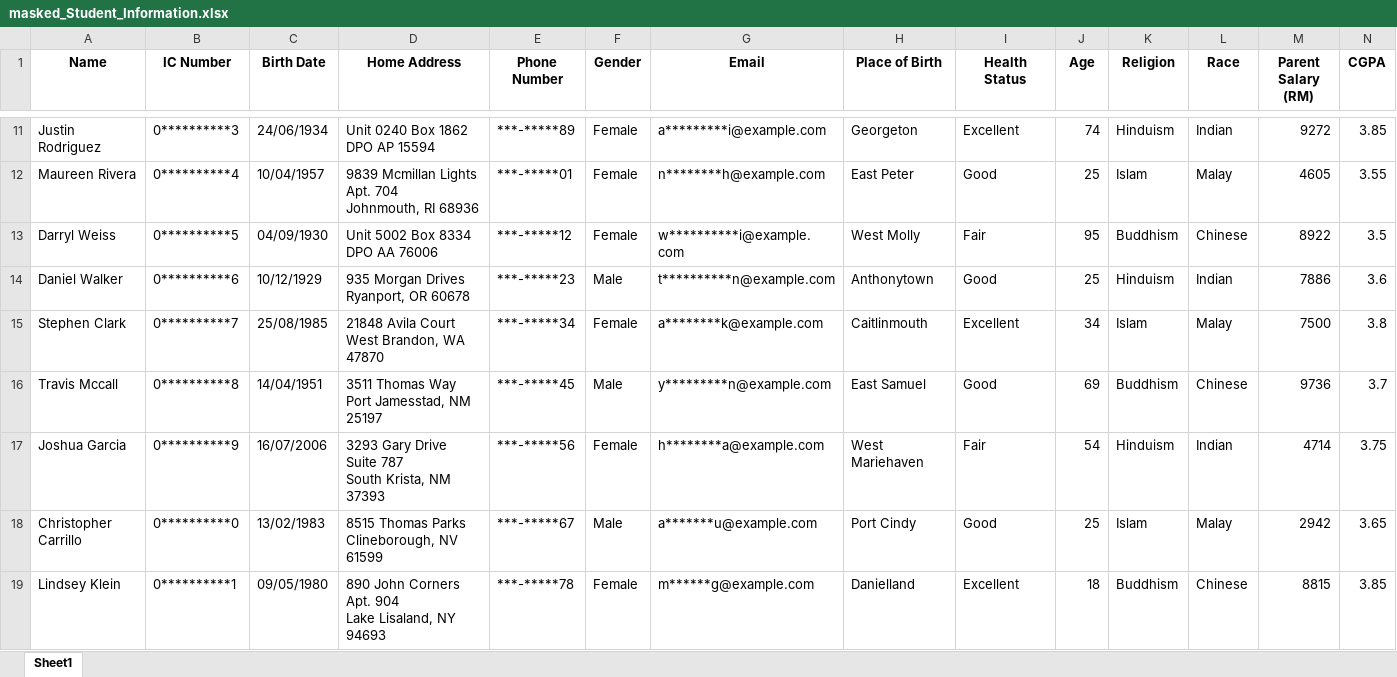
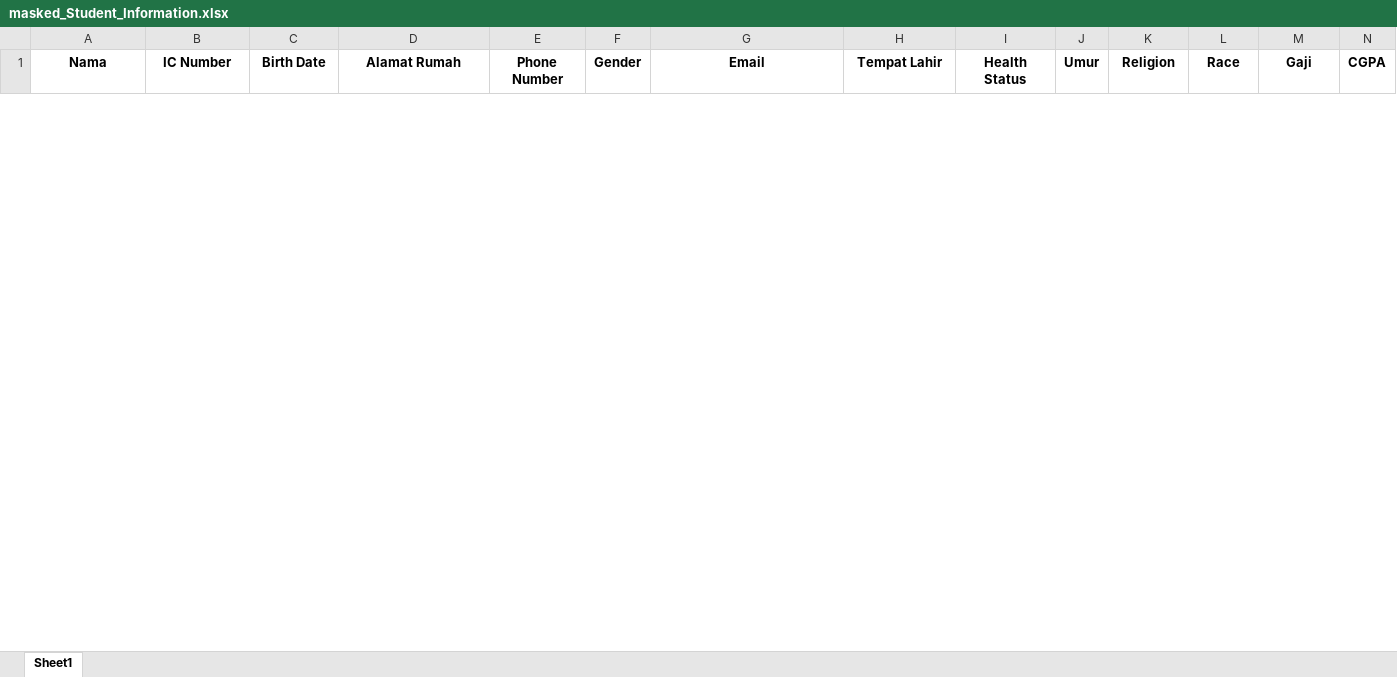
Before and after one commit to ird1natris/Data-Masking, an Excel workbook: backend/uploads/masked/masked_Student_Information.xlsx, sheet Sheet1, drawn as a sheet; only a part is shown, gaps mark what is left out; values as stored, in another font and other column widths than the file's, no borders; removed rows and columns are numbered as before the commit, all else as after; rows hold the shown columns only; ↵ is a line break in a cell; the diff covers the shown part only; the diff names each change by its address in the sheet, - before the commit and + after, or states it on an @@ line.

```diff
--- a/backend/uploads/masked/masked_Student_Information.xlsx (sheet Sheet1)
+++ b/backend/uploads/masked/masked_Student_Information.xlsx (sheet Sheet1)
-A1: Name
+A1: Nama
-D1: Home Address
+D1: Alamat Rumah
-H1: Place of Birth
+H1: Tempat Lahir
-J1: Age
+J1: Umur
-M1: Parent Salary (RM)
+M1: Gaji
-row 11: Justin Rodriguez | 0**********3 | 24/06/1934 | Unit 0240 Box 1862 ↵ DPO AP 15594 | ***-*****89 | Female | a*********i@example.com | Georgeton | Excellent | 74 | Hinduism | Indian | 9272 | 3.85
-row 12: Maureen Rivera | 0**********4 | 10/04/1957 | 9839 Mcmillan Lights Apt. 704 ↵ Johnmouth, RI 68936 | ***-*****01 | Female | n********h@example.com | East Peter | Good | 25 | Islam | Malay | 4605 | 3.55
-row 13: Darryl Weiss | 0**********5 | 04/09/1930 | Unit 5002 Box 8334 ↵ DPO AA 76006 | ***-*****12 | Female | w**********i@example.com | West Molly | Fair | 95 | Buddhism | Chinese | 8922 | 3.5
-row 14: Daniel Walker | 0**********6 | 10/12/1929 | 935 Morgan Drives ↵ Ryanport, OR 60678 | ***-*****23 | Male | t**********n@example.com | Anthonytown | Good | 25 | Hinduism | Indian | 7886 | 3.6
-row 15: Stephen Clark | 0**********7 | 25/08/1985 | 21848 Avila Court ↵ West Brandon, WA 47870 | ***-*****34 | Female | a********k@example.com | Caitlinmouth | Excellent | 34 | Islam | Malay | 7500 | 3.8
-row 16: Travis Mccall | 0**********8 | 14/04/1951 | 3511 Thomas Way ↵ Port Jamesstad, NM 25197 | ***-*****45 | Male | y*********n@example.com | East Samuel | Good | 69 | Buddhism | Chinese | 9736 | 3.7
-row 17: Joshua Garcia | 0**********9 | 16/07/2006 | 3293 Gary Drive Suite 787 ↵ South Krista, NM 37393 | ***-*****56 | Female | h********a@example.com | West Mariehaven | Fair | 54 | Hinduism | Indian | 4714 | 3.75
-row 18: Christopher Carrillo | 0**********0 | 13/02/1983 | 8515 Thomas Parks ↵ Clineborough, NV 61599 | ***-*****67 | Male | a*******u@example.com | Port Cindy | Good | 25 | Islam | Malay | 2942 | 3.65
-row 19: Lindsey Klein | 0**********1 | 09/05/1980 | 890 John Corners Apt. 904 ↵ Lake Lisaland, NY 94693 | ***-*****78 | Female | m******g@example.com | Danielland | Excellent | 18 | Buddhism | Chinese | 8815 | 3.85
```
Also changed, not shown: 30 added rows and 21 removed rows elsewhere in this sheet, backend/uploads/original/Student_Information.xlsx, 2 other files.
